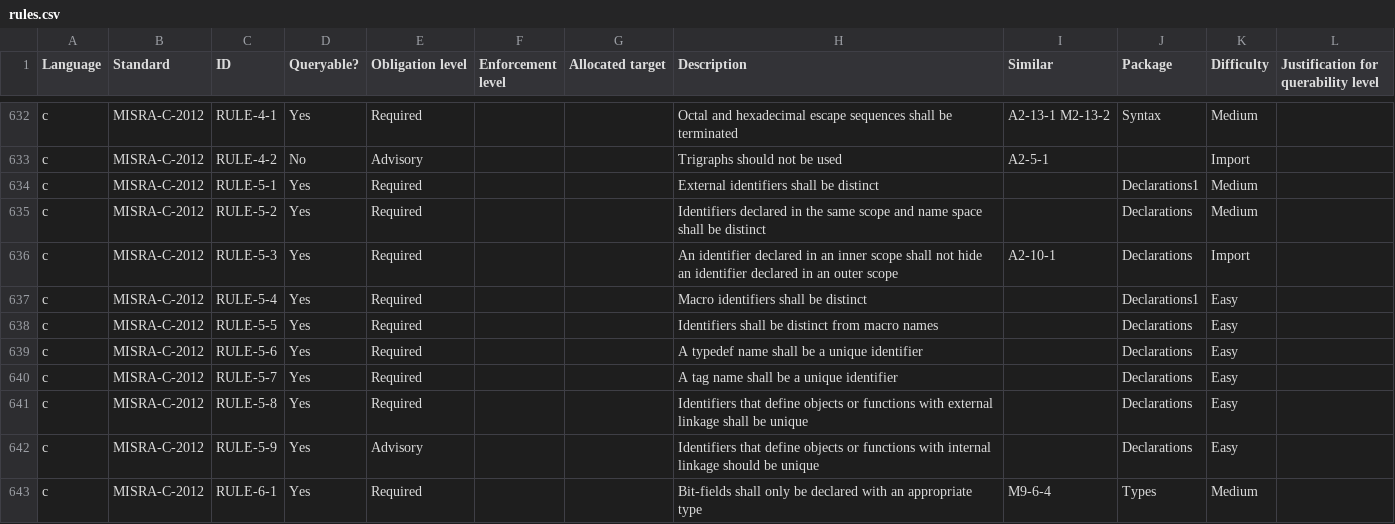
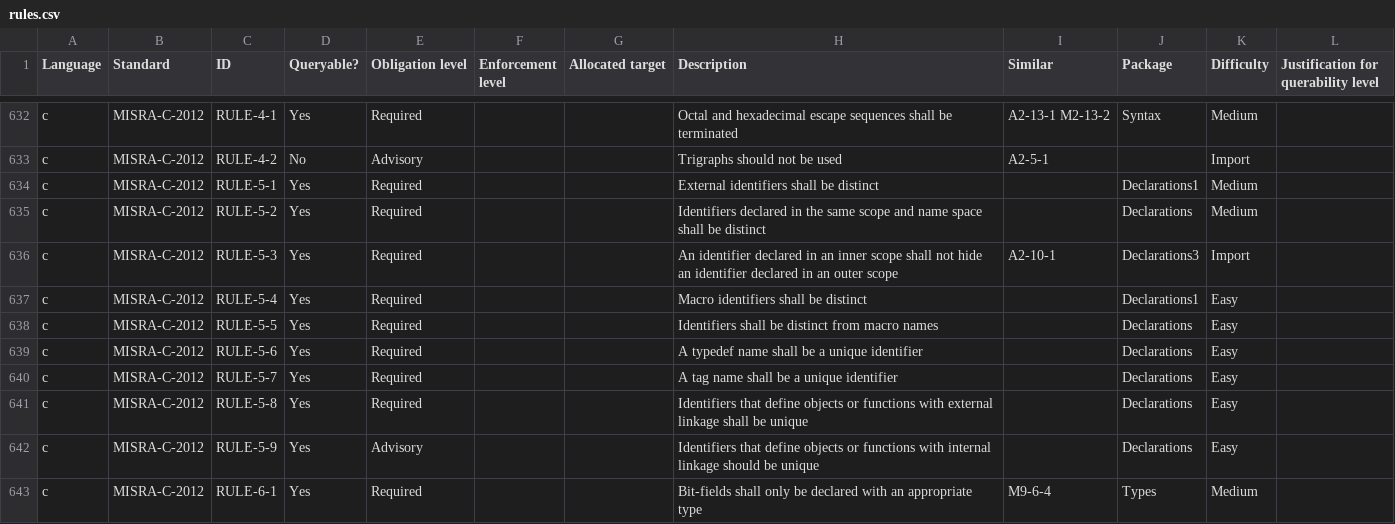
Before and after one commit to github/codeql-coding-standards, a CSV file: rules.csv, drawn as a sheet; only a part is shown, gaps mark what is left out.

Commit message:
Declarations3: add import RULE-5-3

```diff
--- a/rules.csv
+++ b/rules.csv
@@ -635,3 +635,3 @@ c,MISRA-C-2012,RULE-5-1,Yes,Required,,,External identifiers shall be distinct,,D
 c,MISRA-C-2012,RULE-5-2,Yes,Required,,,Identifiers declared in the same scope and name space shall be distinct,,Declarations,Medium,
-c,MISRA-C-2012,RULE-5-3,Yes,Required,,,An identifier declared in an inner scope shall not hide an identifier declared in an outer scope,A2-10-1,Declarations,Import,
+c,MISRA-C-2012,RULE-5-3,Yes,Required,,,An identifier declared in an inner scope shall not hide an identifier declared in an outer scope,A2-10-1,Declarations3,Import,
 c,MISRA-C-2012,RULE-5-4,Yes,Required,,,Macro identifiers shall be distinct,,Declarations1,Easy,
```
Also changed, not shown: 16 other files.
